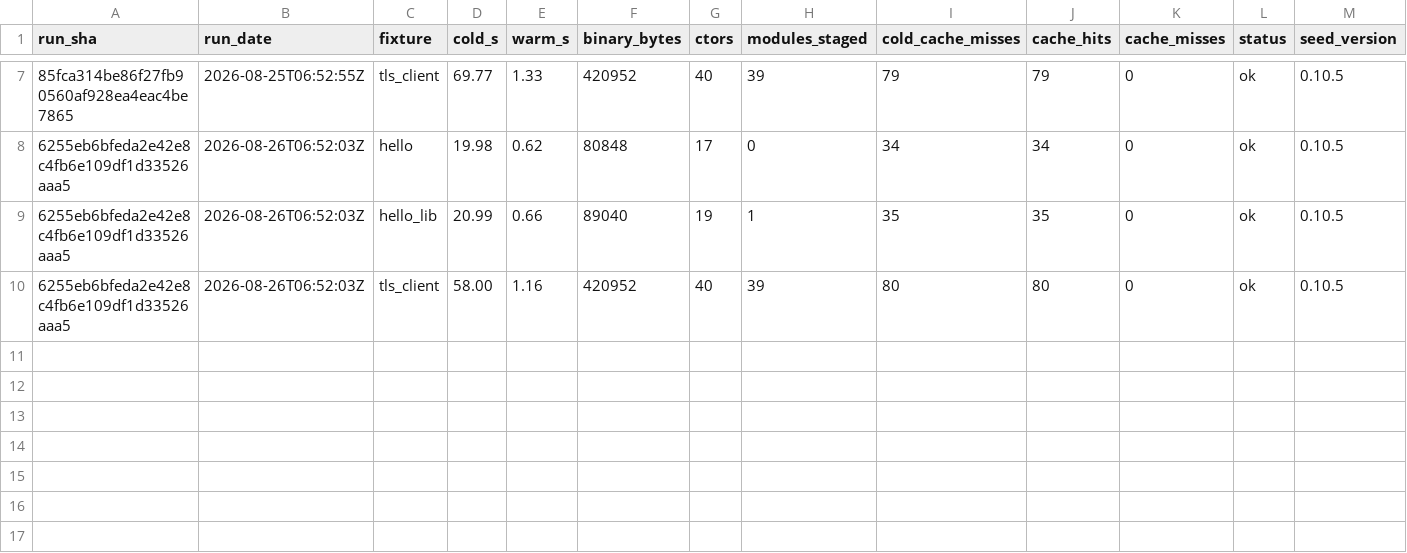
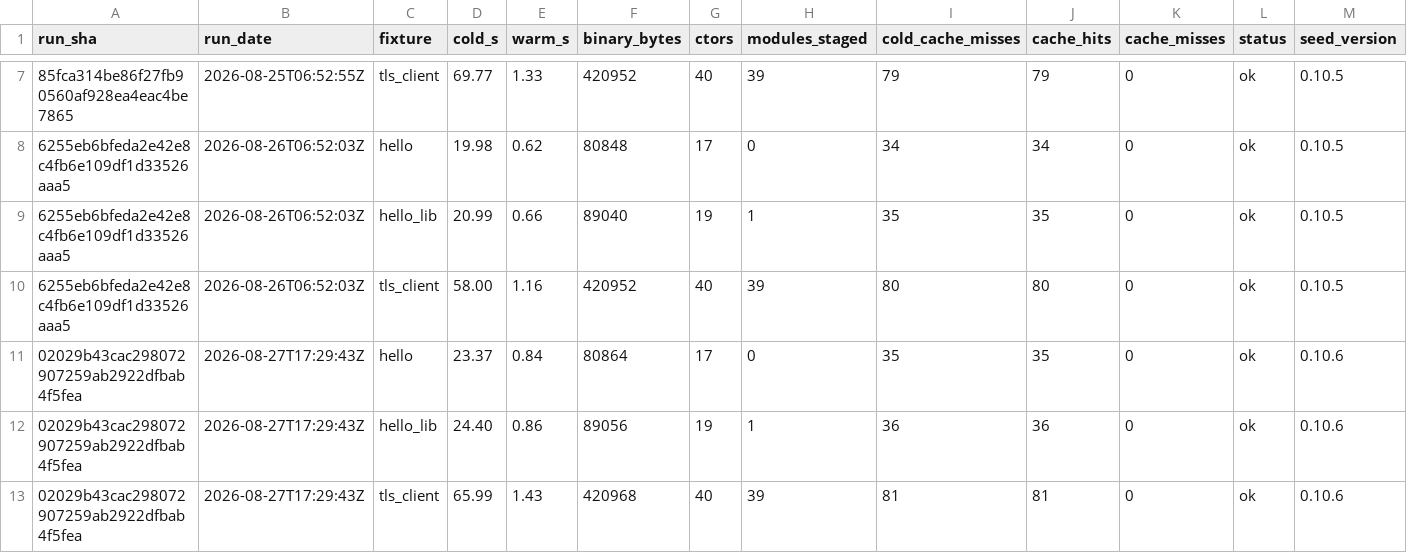
Before and after one commit to SailfinIO/sailfin, a CSV file: consumer.csv, drawn as a sheet; only a part is shown, gaps mark what is left out; rows hold the shown columns only; the diff names each change by its address in the sheet, - before the commit and + after, or states it on an @@ line.

```diff
--- a/consumer.csv
+++ b/consumer.csv
+row 11: 02029b43cac298072907259ab2922dfbab4f5fea | 2026-08-27T17:29:43Z | hello | 23.37 | 0.84 | 80864 | 17 | 0 | 35 | 35 | 0 | ok | 0.10.6
+row 12: 02029b43cac298072907259ab2922dfbab4f5fea | 2026-08-27T17:29:43Z | hello_lib | 24.40 | 0.86 | 89056 | 19 | 1 | 36 | 36 | 0 | ok | 0.10.6
+row 13: 02029b43cac298072907259ab2922dfbab4f5fea | 2026-08-27T17:29:43Z | tls_client | 65.99 | 1.43 | 420968 | 40 | 39 | 81 | 81 | 0 | ok | 0.10.6
```
Also changed, not shown: build.csv, runtime.csv, 1 other file.
